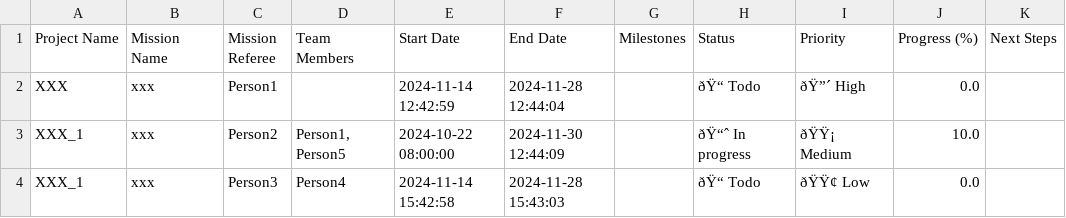
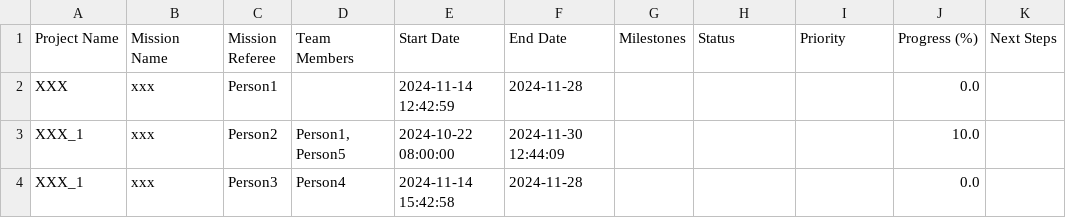
Before and after one commit to Constellab/gws_forms, a CSV file: src/gws_forms/dashboard_pmo/template.csv, drawn as a sheet; only a part is shown; the diff names each change by its address in the sheet, - before the commit and + after, or states it on an @@ line.

Commit message:
Update template

```diff
--- a/src/gws_forms/dashboard_pmo/template.csv
+++ b/src/gws_forms/dashboard_pmo/template.csv
-F2 (End Date): 2024-11-28 12:44:04
+F2 (End Date): 2024-11-28
-H2 (Status): ðŸ“ Todo
+H2 (Status): (empty)
-I2 (Priority): ðŸ”´ High
+I2 (Priority): (empty)
-H3 (Status): ðŸ“ˆ In progress
+H3 (Status): (empty)
-I3 (Priority): ðŸŸ¡ Medium
+I3 (Priority): (empty)
-F4 (End Date): 2024-11-28 15:43:03
+F4 (End Date): 2024-11-28
-H4 (Status): ðŸ“ Todo
+H4 (Status): (empty)
-I4 (Priority): ðŸŸ¢ Low
+I4 (Priority): (empty)
```
